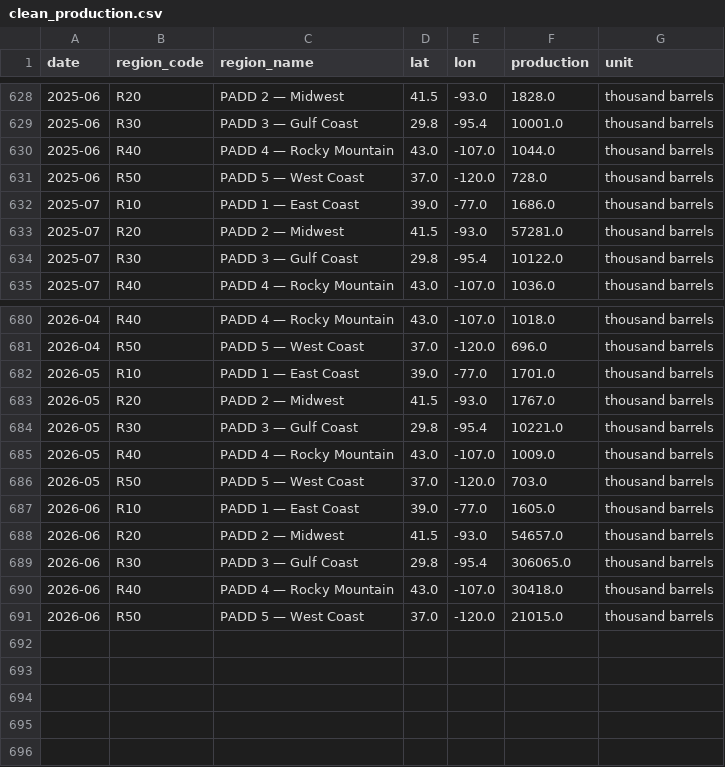
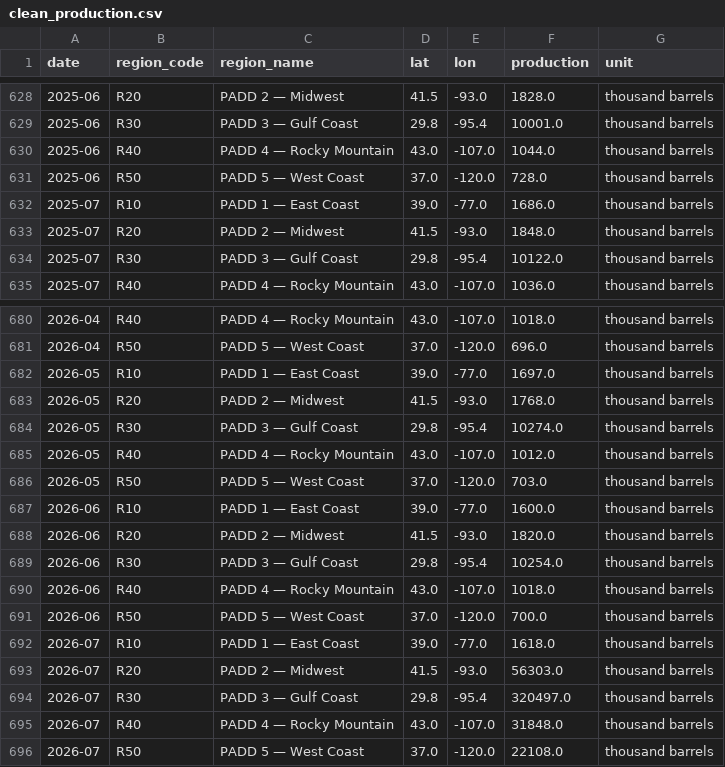
Before and after one commit to devikasupriyamohan05-sudo/oil-gas-dashboard, a CSV file: data/clean_production.csv, drawn as a sheet; only a part is shown, gaps mark what is left out.

Commit message:
Automated data refresh

```diff
--- a/data/clean_production.csv
+++ b/data/clean_production.csv
@@ -632,3 +632,3 @@ date,region_code,region_name,lat,lon,production,unit
 2025-07,R10,PADD 1 — East Coast,39.0,-77.0,1686.0,thousand barrels
-2025-07,R20,PADD 2 — Midwest,41.5,-93.0,57281.0,thousand barrels
+2025-07,R20,PADD 2 — Midwest,41.5,-93.0,1848.0,thousand barrels
 2025-07,R30,PADD 3 — Gulf Coast,29.8,-95.4,10122.0,thousand barrels
@@ -681,11 +681,16 @@ date,region_code,region_name,lat,lon,production,unit
 2026-04,R50,PADD 5 — West Coast,37.0,-120.0,696.0,thousand barrels
-2026-05,R10,PADD 1 — East Coast,39.0,-77.0,1701.0,thousand barrels
-2026-05,R20,PADD 2 — Midwest,41.5,-93.0,1767.0,thousand barrels
-2026-05,R30,PADD 3 — Gulf Coast,29.8,-95.4,10221.0,thousand barrels
-2026-05,R40,PADD 4 — Rocky Mountain,43.0,-107.0,1009.0,thousand barrels
+2026-05,R10,PADD 1 — East Coast,39.0,-77.0,1697.0,thousand barrels
+2026-05,R20,PADD 2 — Midwest,41.5,-93.0,1768.0,thousand barrels
+2026-05,R30,PADD 3 — Gulf Coast,29.8,-95.4,10274.0,thousand barrels
+2026-05,R40,PADD 4 — Rocky Mountain,43.0,-107.0,1012.0,thousand barrels
 2026-05,R50,PADD 5 — West Coast,37.0,-120.0,703.0,thousand barrels
-2026-06,R10,PADD 1 — East Coast,39.0,-77.0,1605.0,thousand barrels
-2026-06,R20,PADD 2 — Midwest,41.5,-93.0,54657.0,thousand barrels
-2026-06,R30,PADD 3 — Gulf Coast,29.8,-95.4,306065.0,thousand barrels
-2026-06,R40,PADD 4 — Rocky Mountain,43.0,-107.0,30418.0,thousand barrels
-2026-06,R50,PADD 5 — West Coast,37.0,-120.0,21015.0,thousand barrels
+2026-06,R10,PADD 1 — East Coast,39.0,-77.0,1600.0,thousand barrels
+2026-06,R20,PADD 2 — Midwest,41.5,-93.0,1820.0,thousand barrels
+2026-06,R30,PADD 3 — Gulf Coast,29.8,-95.4,10254.0,thousand barrels
+2026-06,R40,PADD 4 — Rocky Mountain,43.0,-107.0,1018.0,thousand barrels
+2026-06,R50,PADD 5 — West Coast,37.0,-120.0,700.0,thousand barrels
+2026-07,R10,PADD 1 — East Coast,39.0,-77.0,1618.0,thousand barrels
+2026-07,R20,PADD 2 — Midwest,41.5,-93.0,56303.0,thousand barrels
+2026-07,R30,PADD 3 — Gulf Coast,29.8,-95.4,320497.0,thousand barrels
+2026-07,R40,PADD 4 — Rocky Mountain,43.0,-107.0,31848.0,thousand barrels
+2026-07,R50,PADD 5 — West Coast,37.0,-120.0,22108.0,thousand barrels
```
Also changed, not shown: 1 other file.
